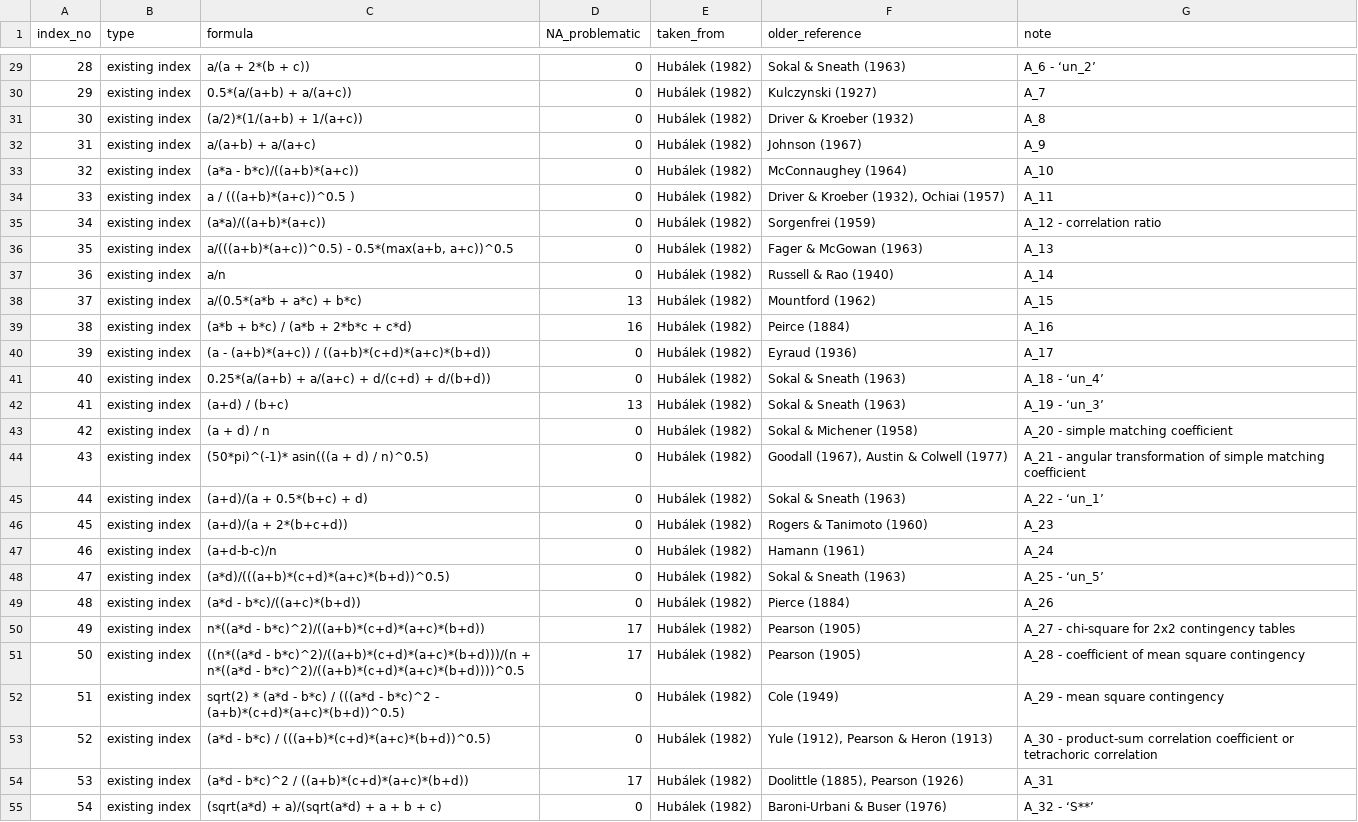
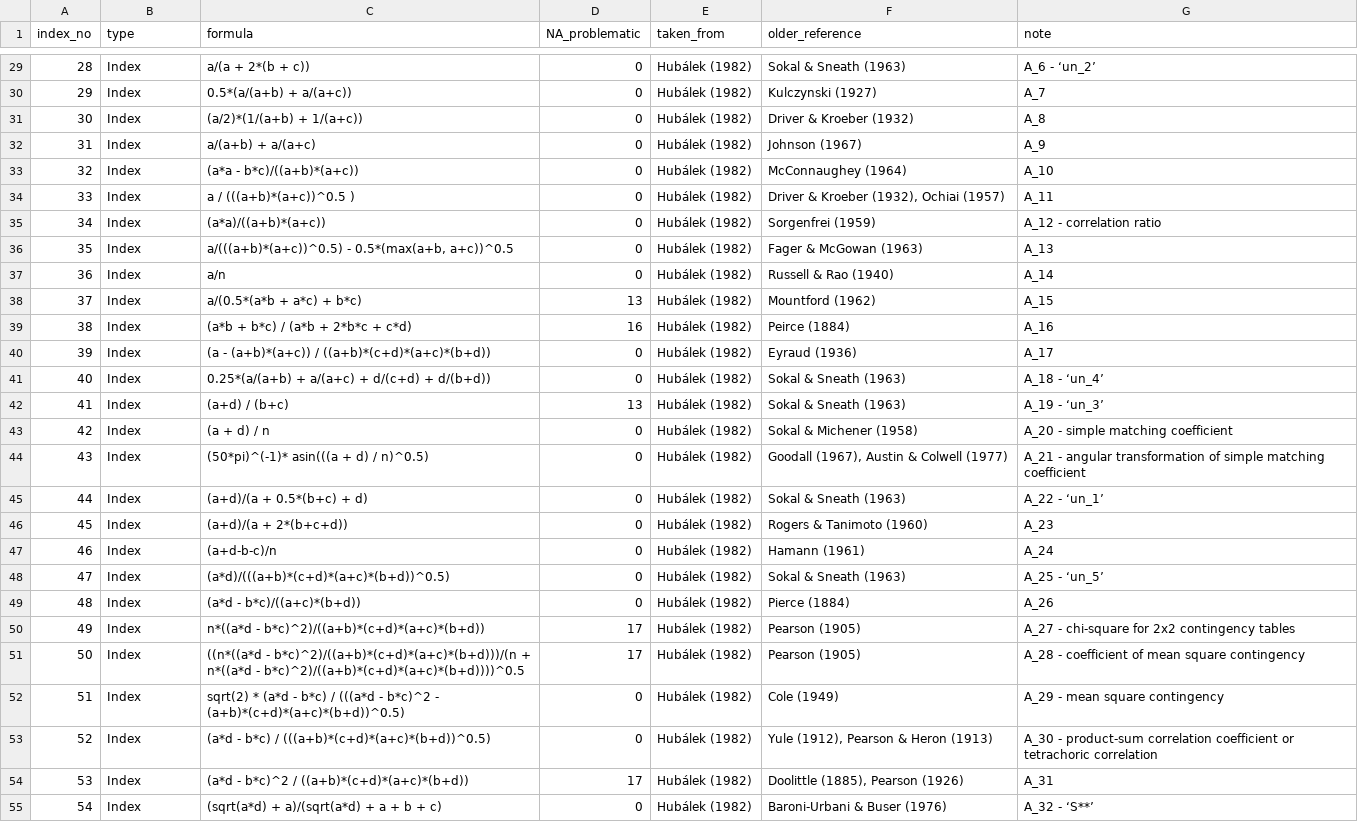
Before and after one commit to petrkeil/Z-scores, a CSV file: list_of_indices.csv, drawn as a sheet; only a part is shown, gaps mark what is left out; the diff covers the shown part only.

```diff
--- a/list_of_indices.csv
+++ b/list_of_indices.csv
@@ -29,27 +29,27 @@ index_no,type,formula,NA_problematic,taken_from,older_reference,note
-28,existing index,a/(a + 2*(b + c)),0,Hubálek (1982),Sokal & Sneath (1963),A_6 - ‘un_2’
-29,existing index,0.5*(a/(a+b) + a/(a+c)),0,Hubálek (1982),Kulczynski (1927),A_7
-30,existing index,(a/2)*(1/(a+b) + 1/(a+c)),0,Hubálek (1982),Driver & Kroeber (1932),A_8
-31,existing index,a/(a+b) + a/(a+c),0,Hubálek (1982),Johnson (1967),A_9
-32,existing index,(a*a - b*c)/((a+b)*(a+c)),0,Hubálek (1982),McConnaughey (1964),A_10
-33,existing index,a / (((a+b)*(a+c))^0.5 ),0,Hubálek (1982),"Driver & Kroeber (1932), Ochiai (1957)",A_11
-34,existing index,(a*a)/((a+b)*(a+c)),0,Hubálek (1982),Sorgenfrei (1959),A_12 - correlation ratio
-35,existing index,"a/(((a+b)*(a+c))^0.5) - 0.5*(max(a+b, a+c))^0.5",0,Hubálek (1982),Fager & McGowan (1963),A_13
-36,existing index,a/n,0,Hubálek (1982),Russell & Rao (1940),A_14
-37,existing index,a/(0.5*(a*b + a*c) + b*c),13,Hubálek (1982),Mountford (1962),A_15
-38,existing index,(a*b + b*c) / (a*b + 2*b*c + c*d),16,Hubálek (1982),Peirce (1884),A_16
-39,existing index,(a - (a+b)*(a+c)) / ((a+b)*(c+d)*(a+c)*(b+d)),0,Hubálek (1982),Eyraud (1936),A_17
-40,existing index,0.25*(a/(a+b) + a/(a+c) + d/(c+d) + d/(b+d)),0,Hubálek (1982),Sokal & Sneath (1963),A_18 - ‘un_4’
-41,existing index,(a+d) / (b+c),13,Hubálek (1982),Sokal & Sneath (1963),A_19 - ‘un_3’
-42,existing index,(a + d) / n,0,Hubálek (1982),Sokal & Michener (1958),A_20 - simple matching coefficient
-43,existing index,(50*pi)^(-1)* asin(((a + d) / n)^0.5),0,Hubálek (1982),"Goodall (1967), Austin & Colwell (1977)",A_21 - angular transformation of simple matching coefficient
-44,existing index,(a+d)/(a + 0.5*(b+c) + d),0,Hubálek (1982),Sokal & Sneath (1963),A_22 - ‘un_1’
-45,existing index,(a+d)/(a + 2*(b+c+d)),0,Hubálek (1982),Rogers & Tanimoto (1960),A_23
-46,existing index,(a+d-b-c)/n,0,Hubálek (1982),Hamann (1961),A_24
-47,existing index,(a*d)/(((a+b)*(c+d)*(a+c)*(b+d))^0.5),0,Hubálek (1982),Sokal & Sneath (1963),A_25 - ‘un_5’
-48,existing index,(a*d - b*c)/((a+c)*(b+d)),0,Hubálek (1982),Pierce (1884),A_26
-49,existing index,n*((a*d - b*c)^2)/((a+b)*(c+d)*(a+c)*(b+d)),17,Hubálek (1982),Pearson (1905),A_27 - chi-square for 2x2 contingency tables
-50,existing index,((n*((a*d - b*c)^2)/((a+b)*(c+d)*(a+c)*(b+d)))/(n + n*((a*d - b*c)^2)/((a+b)*(c+d)*(a+c)*(b+d))))^0.5,17,Hubálek (1982),Pearson (1905),A_28 - coefficient of mean square contingency
-51,existing index,sqrt(2) * (a*d - b*c) / (((a*d - b*c)^2 - (a+b)*(c+d)*(a+c)*(b+d))^0.5),0,Hubálek (1982),Cole (1949),A_29 - mean square contingency
-52,existing index,(a*d - b*c) / (((a+b)*(c+d)*(a+c)*(b+d))^0.5),0,Hubálek (1982),"Yule (1912), Pearson & Heron (1913)",A_30 - product-sum correlation coefficient or tetrachoric correlation
-53,existing index,(a*d - b*c)^2 / ((a+b)*(c+d)*(a+c)*(b+d)),17,Hubálek (1982),"Doolittle (1885), Pearson (1926)",A_31
-54,existing index,(sqrt(a*d) + a)/(sqrt(a*d) + a + b + c),0,Hubálek (1982),Baroni-Urbani & Buser (1976),A_32 - ‘S**’
+28,Index,a/(a + 2*(b + c)),0,Hubálek (1982),Sokal & Sneath (1963),A_6 - ‘un_2’
+29,Index,0.5*(a/(a+b) + a/(a+c)),0,Hubálek (1982),Kulczynski (1927),A_7
+30,Index,(a/2)*(1/(a+b) + 1/(a+c)),0,Hubálek (1982),Driver & Kroeber (1932),A_8
+31,Index,a/(a+b) + a/(a+c),0,Hubálek (1982),Johnson (1967),A_9
+32,Index,(a*a - b*c)/((a+b)*(a+c)),0,Hubálek (1982),McConnaughey (1964),A_10
+33,Index,a / (((a+b)*(a+c))^0.5 ),0,Hubálek (1982),"Driver & Kroeber (1932), Ochiai (1957)",A_11
+34,Index,(a*a)/((a+b)*(a+c)),0,Hubálek (1982),Sorgenfrei (1959),A_12 - correlation ratio
+35,Index,"a/(((a+b)*(a+c))^0.5) - 0.5*(max(a+b, a+c))^0.5",0,Hubálek (1982),Fager & McGowan (1963),A_13
+36,Index,a/n,0,Hubálek (1982),Russell & Rao (1940),A_14
+37,Index,a/(0.5*(a*b + a*c) + b*c),13,Hubálek (1982),Mountford (1962),A_15
+38,Index,(a*b + b*c) / (a*b + 2*b*c + c*d),16,Hubálek (1982),Peirce (1884),A_16
+39,Index,(a - (a+b)*(a+c)) / ((a+b)*(c+d)*(a+c)*(b+d)),0,Hubálek (1982),Eyraud (1936),A_17
+40,Index,0.25*(a/(a+b) + a/(a+c) + d/(c+d) + d/(b+d)),0,Hubálek (1982),Sokal & Sneath (1963),A_18 - ‘un_4’
+41,Index,(a+d) / (b+c),13,Hubálek (1982),Sokal & Sneath (1963),A_19 - ‘un_3’
+42,Index,(a + d) / n,0,Hubálek (1982),Sokal & Michener (1958),A_20 - simple matching coefficient
+43,Index,(50*pi)^(-1)* asin(((a + d) / n)^0.5),0,Hubálek (1982),"Goodall (1967), Austin & Colwell (1977)",A_21 - angular transformation of simple matching coefficient
+44,Index,(a+d)/(a + 0.5*(b+c) + d),0,Hubálek (1982),Sokal & Sneath (1963),A_22 - ‘un_1’
+45,Index,(a+d)/(a + 2*(b+c+d)),0,Hubálek (1982),Rogers & Tanimoto (1960),A_23
+46,Index,(a+d-b-c)/n,0,Hubálek (1982),Hamann (1961),A_24
+47,Index,(a*d)/(((a+b)*(c+d)*(a+c)*(b+d))^0.5),0,Hubálek (1982),Sokal & Sneath (1963),A_25 - ‘un_5’
+48,Index,(a*d - b*c)/((a+c)*(b+d)),0,Hubálek (1982),Pierce (1884),A_26
+49,Index,n*((a*d - b*c)^2)/((a+b)*(c+d)*(a+c)*(b+d)),17,Hubálek (1982),Pearson (1905),A_27 - chi-square for 2x2 contingency tables
+50,Index,((n*((a*d - b*c)^2)/((a+b)*(c+d)*(a+c)*(b+d)))/(n + n*((a*d - b*c)^2)/((a+b)*(c+d)*(a+c)*(b+d))))^0.5,17,Hubálek (1982),Pearson (1905),A_28 - coefficient of mean square contingency
+51,Index,sqrt(2) * (a*d - b*c) / (((a*d - b*c)^2 - (a+b)*(c+d)*(a+c)*(b+d))^0.5),0,Hubálek (1982),Cole (1949),A_29 - mean square contingency
+52,Index,(a*d - b*c) / (((a+b)*(c+d)*(a+c)*(b+d))^0.5),0,Hubálek (1982),"Yule (1912), Pearson & Heron (1913)",A_30 - product-sum correlation coefficient or tetrachoric correlation
+53,Index,(a*d - b*c)^2 / ((a+b)*(c+d)*(a+c)*(b+d)),17,Hubálek (1982),"Doolittle (1885), Pearson (1926)",A_31
+54,Index,(sqrt(a*d) + a)/(sqrt(a*d) + a + b + c),0,Hubálek (1982),Baroni-Urbani & Buser (1976),A_32 - ‘S**’
```
Also changed, not shown: 52 edited cells elsewhere in this file, 2 other files.
